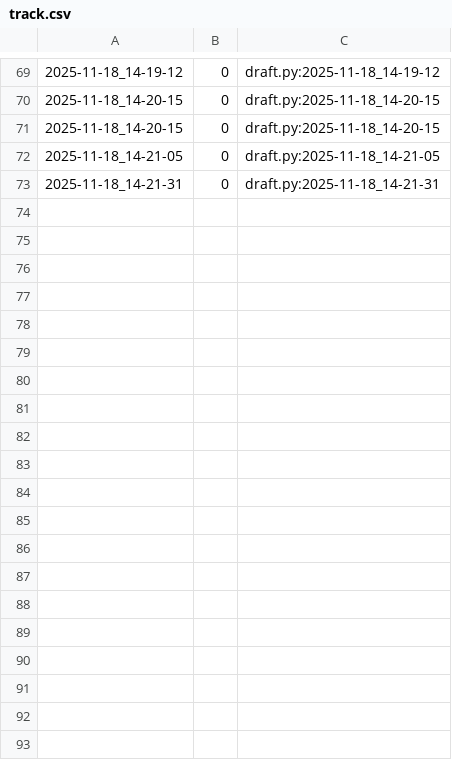
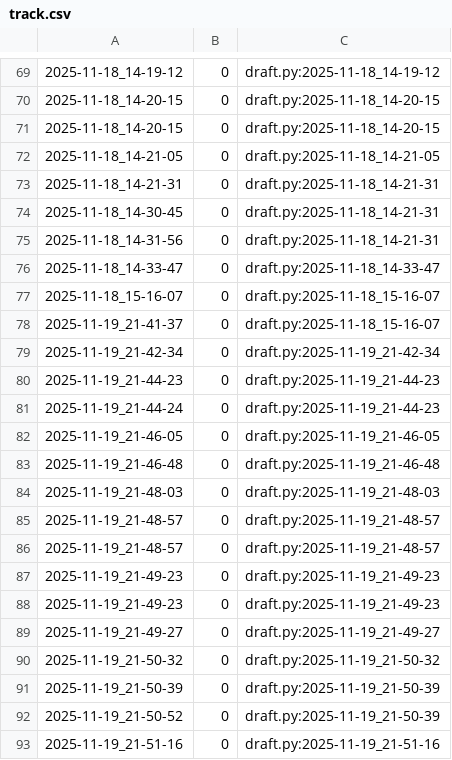
Before and after one commit to qxcode-course/poo-dd-ab-bloco-c-DanMoonDigital, a CSV file: myrep/.tko/track/poo@budega/track.csv, drawn as a sheet; only a part is shown, gaps mark what is left out; the diff covers the shown part only; the diff names each change by its address in the sheet, - before the commit and + after, or states it on an @@ line.

```diff
--- a/myrep/.tko/track/poo@budega/track.csv
+++ b/myrep/.tko/track/poo@budega/track.csv
+row 74: 2025-11-18_14-30-45 | 0 | draft.py:2025-11-18_14-21-31
+row 75: 2025-11-18_14-31-56 | 0 | draft.py:2025-11-18_14-21-31
+row 76: 2025-11-18_14-33-47 | 0 | draft.py:2025-11-18_14-33-47
+row 77: 2025-11-18_15-16-07 | 0 | draft.py:2025-11-18_15-16-07
+row 78: 2025-11-19_21-41-37 | 0 | draft.py:2025-11-18_15-16-07
+row 79: 2025-11-19_21-42-34 | 0 | draft.py:2025-11-19_21-42-34
+row 80: 2025-11-19_21-44-23 | 0 | draft.py:2025-11-19_21-44-23
+row 81: 2025-11-19_21-44-24 | 0 | draft.py:2025-11-19_21-44-23
+row 82: 2025-11-19_21-46-05 | 0 | draft.py:2025-11-19_21-46-05
+row 83: 2025-11-19_21-46-48 | 0 | draft.py:2025-11-19_21-46-48
+row 84: 2025-11-19_21-48-03 | 0 | draft.py:2025-11-19_21-48-03
+row 85: 2025-11-19_21-48-57 | 0 | draft.py:2025-11-19_21-48-57
+row 86: 2025-11-19_21-48-57 | 0 | draft.py:2025-11-19_21-48-57
+row 87: 2025-11-19_21-49-23 | 0 | draft.py:2025-11-19_21-49-23
+row 88: 2025-11-19_21-49-23 | 0 | draft.py:2025-11-19_21-49-23
+row 89: 2025-11-19_21-49-27 | 0 | draft.py:2025-11-19_21-49-27
+row 90: 2025-11-19_21-50-32 | 0 | draft.py:2025-11-19_21-50-32
+row 91: 2025-11-19_21-50-39 | 0 | draft.py:2025-11-19_21-50-39
+row 92: 2025-11-19_21-50-52 | 0 | draft.py:2025-11-19_21-50-39
+row 93: 2025-11-19_21-51-16 | 0 | draft.py:2025-11-19_21-51-16
```
Also changed, not shown: 20 added rows elsewhere in this file, 6 other files.
